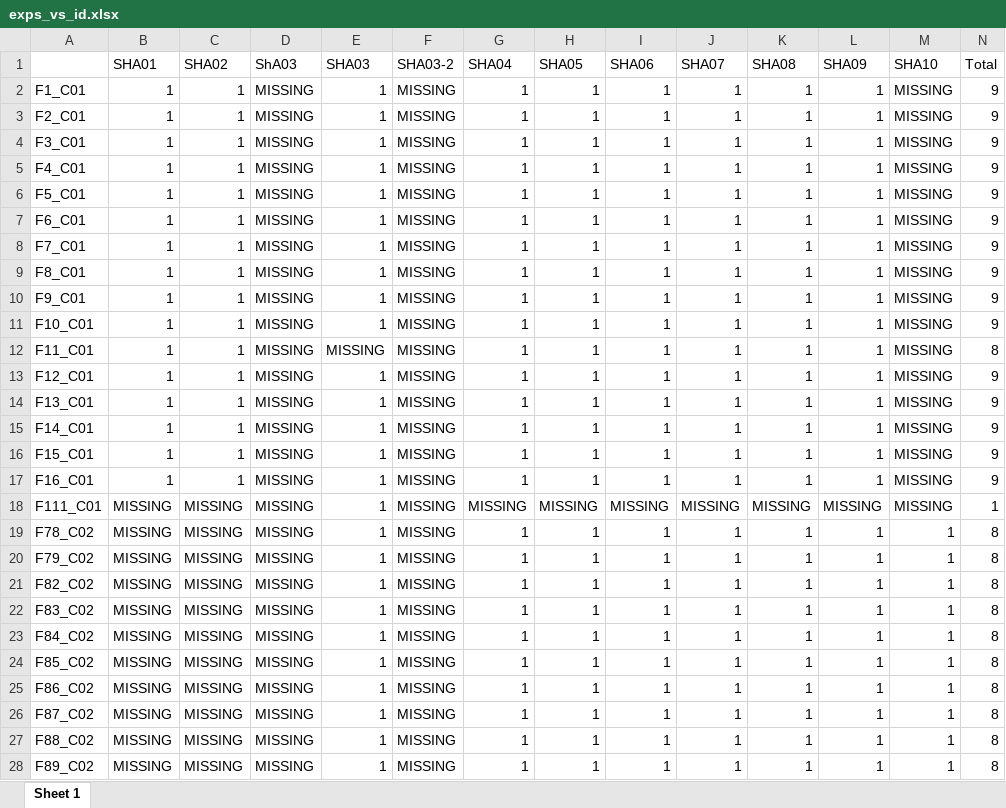
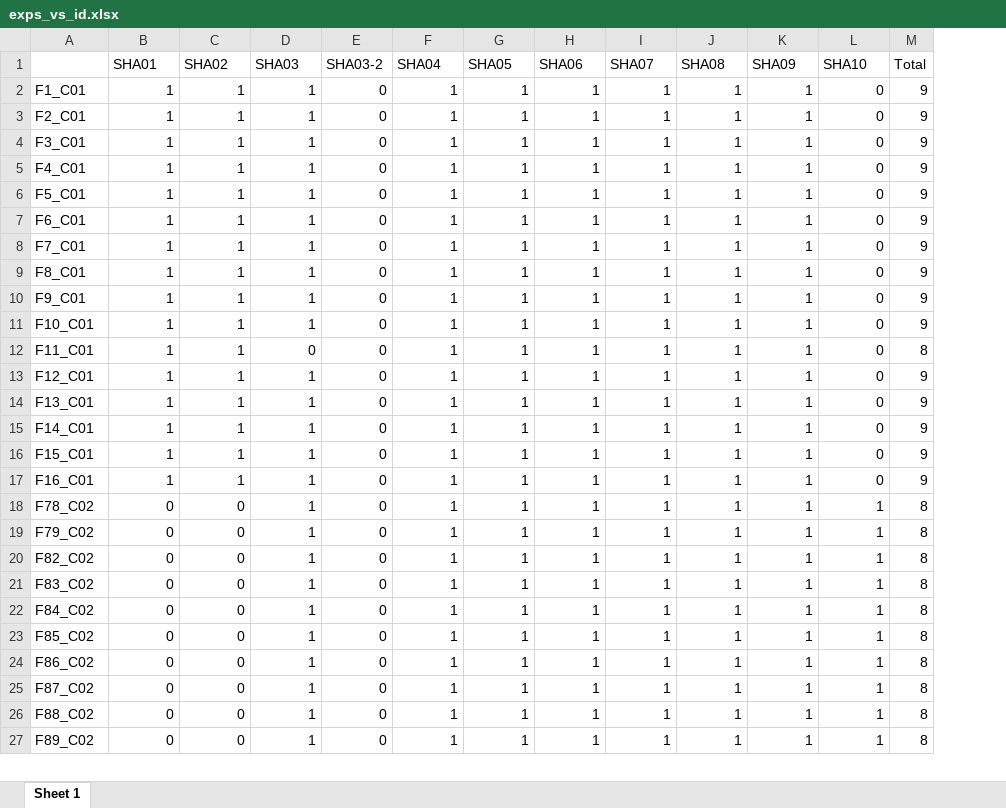
Before and after one commit to bonnfire/Olivier_U01DA043799, an Excel workbook: CREATE/exps_vs_id.xlsx, sheet Sheet 1, drawn as a sheet; only a part is shown; values as stored, in another font and other column widths than the file's, no borders; removed rows and columns are numbered as before the commit, all else as after; the diff covers the shown part only; the diff names each change by its address in the sheet, - before the commit and + after, or states it on an @@ line.

```diff
--- a/CREATE/exps_vs_id.xlsx (sheet Sheet 1)
+++ b/CREATE/exps_vs_id.xlsx (sheet Sheet 1)
-column D (ShA03), rows 2-17: all MISSING; rows 19-28: all MISSING
-E2:E17 (SHA03-2): MISSING
+E2:E17 (SHA03-2): 0
-L2:L17 (SHA10): MISSING
+L2:L17 (SHA10): 0
-D12 (SHA03): MISSING
+D12 (SHA03): 0
-row 18: F111_C01 | MISSING | MISSING | MISSING | 1 | MISSING | MISSING | MISSING | MISSING | MISSING | MISSING | MISSING | MISSING | 1
-B18:B27 (SHA01): MISSING
+B18:B27 (SHA01): 0
-C18:C27 (SHA02): MISSING
+C18:C27 (SHA02): 0
-E18:E27 (SHA03-2): MISSING
+E18:E27 (SHA03-2): 0
```
Also changed, not shown: 1 added row, 2 removed rows and 558 edited cells elsewhere in this sheet, 4 other files.
